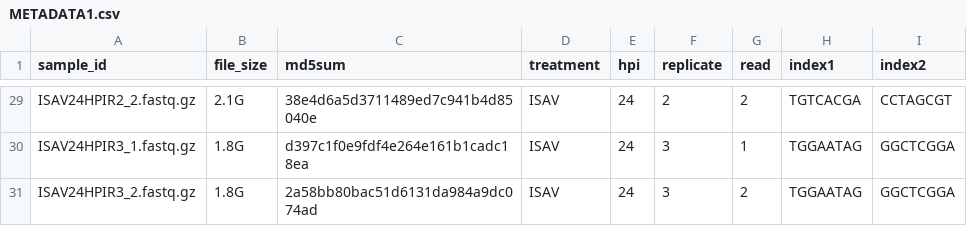
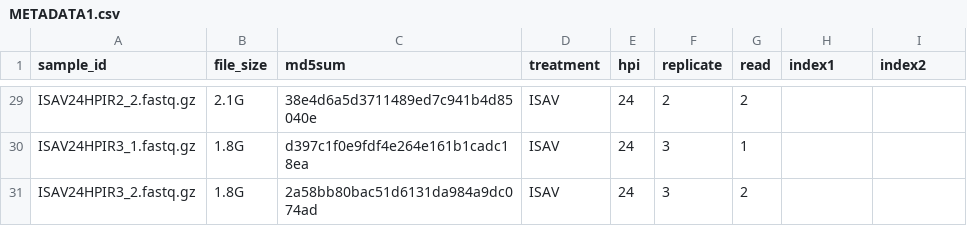
Before and after one commit to fransamsing/RNAseq-POMV, a CSV file: METADATA1.csv, drawn as a sheet; only a part is shown, gaps mark what is left out; the diff covers the shown part only; the diff names each change by its address in the sheet, - before the commit and + after, or states it on an @@ line.

```diff
--- a/METADATA1.csv
+++ b/METADATA1.csv
-H29 (index1): TGTCACGA
+H29 (index1): (empty)
-I29 (index2): CCTAGCGT
+I29 (index2): (empty)
-H30:H31 (index1): TGGAATAG
+H30:H31 (index1): (empty)
-I30:I31 (index2): GGCTCGGA
+I30:I31 (index2): (empty)
```
Also changed, not shown: 54 edited cells elsewhere in this file, 3 other files.
